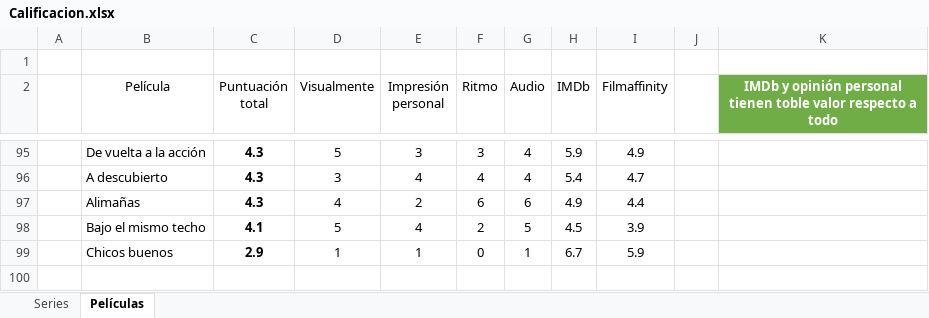
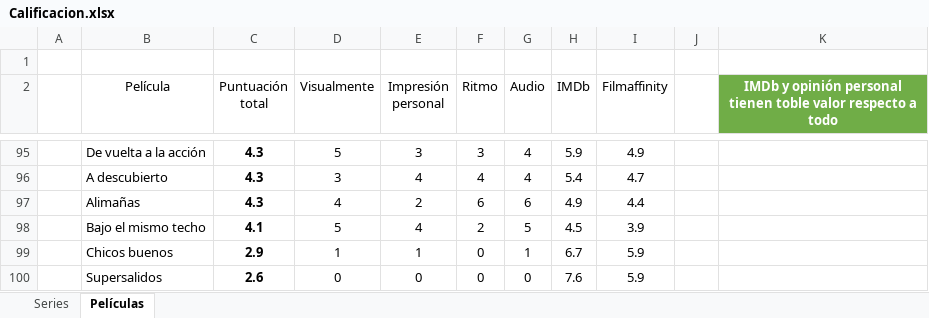
Before and after one commit to jarasa03/Calificacion-de-peliculas-y-series, an Excel workbook: Calificacion.xlsx, sheet Películas, drawn as a sheet; only a part is shown, gaps mark what is left out; values as stored, in another font and other column widths than the file's, no borders; table styles not drawn; the diff names each change by its address in the sheet, - before the commit and + after, or states it on an @@ line.

Commit message:
V. 76 "Supersalidos"

```diff
--- a/Calificacion.xlsx (sheet Películas)
+++ b/Calificacion.xlsx (sheet Películas)
+row 100:  | Supersalidos | 2.6 | 0 | 0 | 0 | 0 | 7.6 | 5.9
```
Also changed, not shown: 1 other file.
